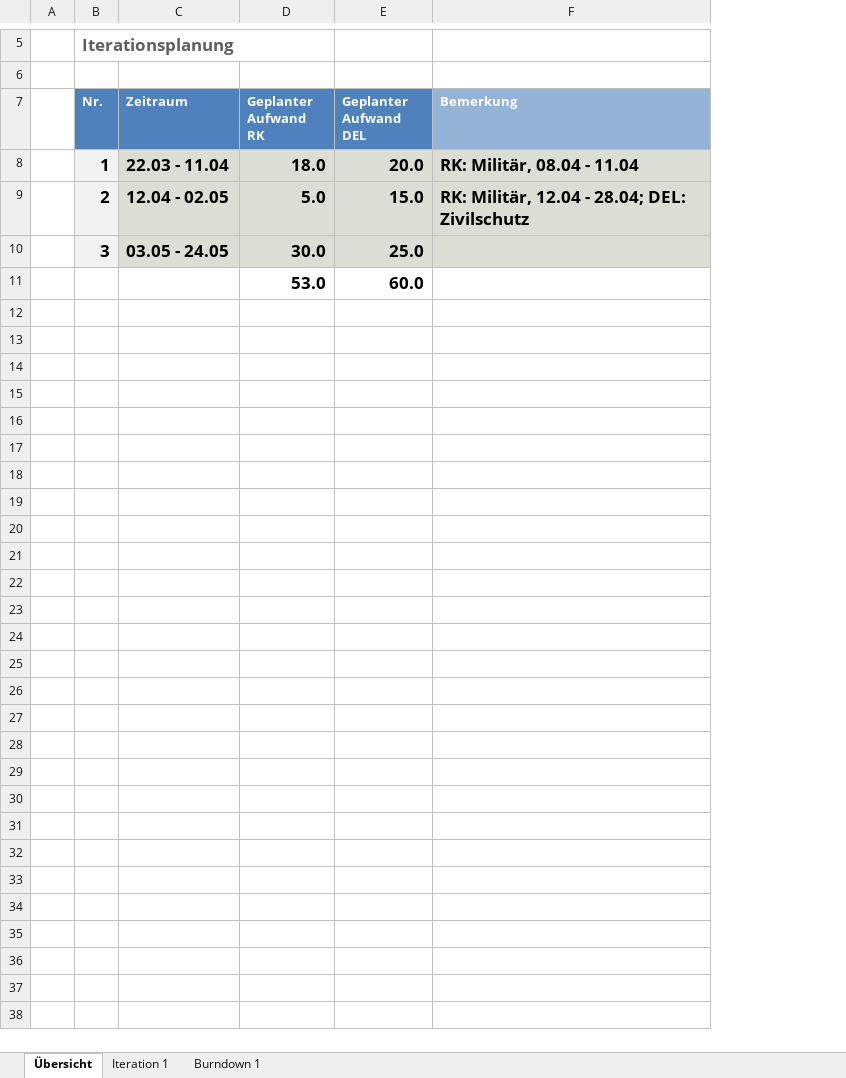
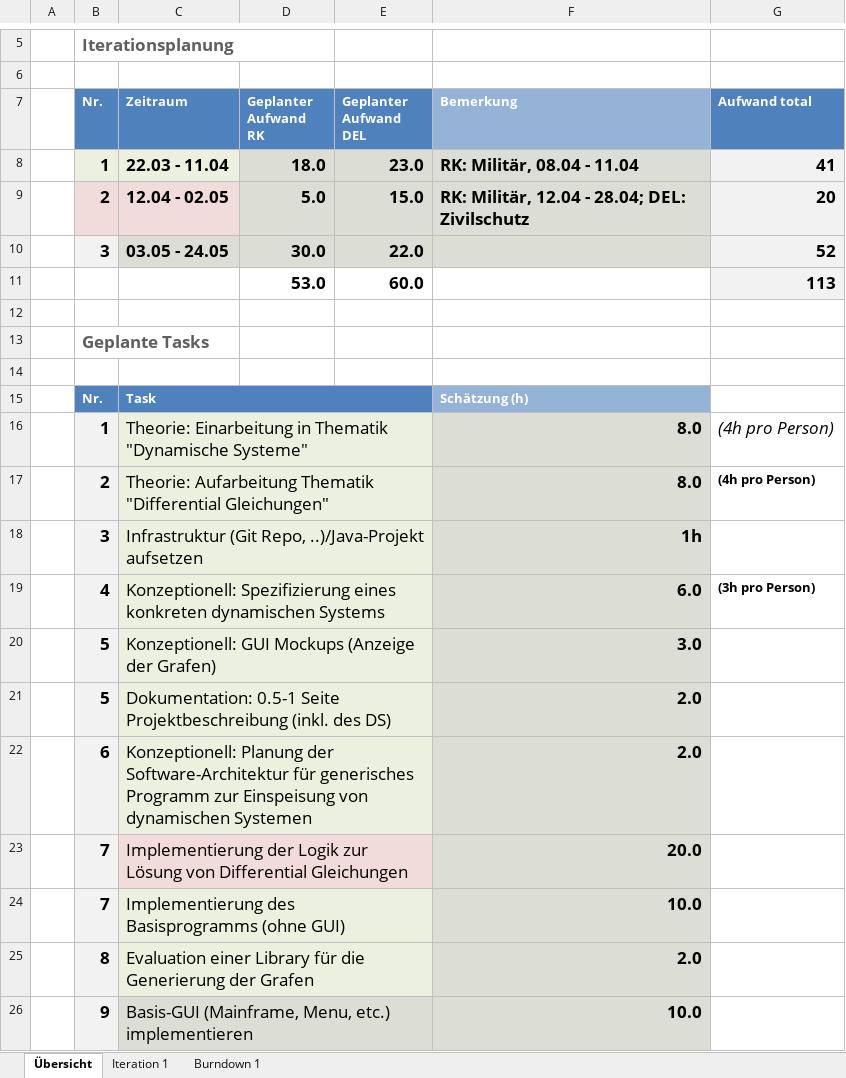
Before and after one commit to delsener/ch.zhaw.softwareprj2, an Excel workbook: prjplanning/projektplanung.xlsx, sheet Übersicht, drawn as a sheet; only a part is shown, gaps mark what is left out; values as stored, in another font and other column widths than the file's, no borders; the diff covers the shown part only; the diff names each change by its address in the sheet, - before the commit and + after, or states it on an @@ line.

Commit message:
task planning, planning of iteration 1

```diff
--- a/prjplanning/projektplanung.xlsx (sheet Übersicht)
+++ b/prjplanning/projektplanung.xlsx (sheet Übersicht)
+column G (Aufwand total), rows 8-11: 41 | 20 | 52 | 113
-E8 (Geplanter Aufwand DEL): 20.0
+E8 (Geplanter Aufwand DEL): 23.0
-E10 (Geplanter Aufwand DEL): 25.0
+E10 (Geplanter Aufwand DEL): 22.0
+row 12: (empty)
+row 13:  | Geplante Tasks
+row 14: (empty)
+row 15:  | Nr. | Task |  |  | Schätzung (h)
+row 16:  | 1 | Theorie: Einarbeitung in Thematik "Dynamische Systeme" |  |  | 8.0 | (4h pro Person)
+row 17:  | 2 | Theorie: Aufarbeitung Thematik "Differential Gleichungen" |  |  | 8.0 | (4h pro Person)
+row 18:  | 3 | Infrastruktur (Git Repo, ..)/Java-Projekt aufsetzen |  |  | 1h
+row 19:  | 4 | Konzeptionell: Spezifizierung eines konkreten dynamischen Systems |  |  | 6.0 | (3h pro Person)
+row 20:  | 5 | Konzeptionell: GUI Mockups (Anzeige der Grafen) |  |  | 3.0
+row 21:  | 5 | Dokumentation: 0.5-1 Seite Projektbeschreibung (inkl. des DS) |  |  | 2.0
+row 22:  | 6 | Konzeptionell: Planung der Software-Architektur für generisches Programm zur Einspeisung von dynamischen Systemen |  |  | 2.0
+row 23:  | 7 | Implementierung der Logik zur Lösung von Differential Gleichungen |  |  | 20.0
+row 24:  | 7 | Implementierung des Basisprogramms (ohne GUI) |  |  | 10.0
+row 25:  | 8 | Evaluation einer Library für die Generierung der Grafen |  |  | 2.0
+row 26:  | 9 | Basis-GUI (Mainframe, Menu, etc.) implementieren |  |  | 10.0
```
Also changed, not shown: 9 added rows elsewhere in this sheet, sheet Iteration 1, sheet Burndown 1, formulas that keep their value, charts or pictures.
